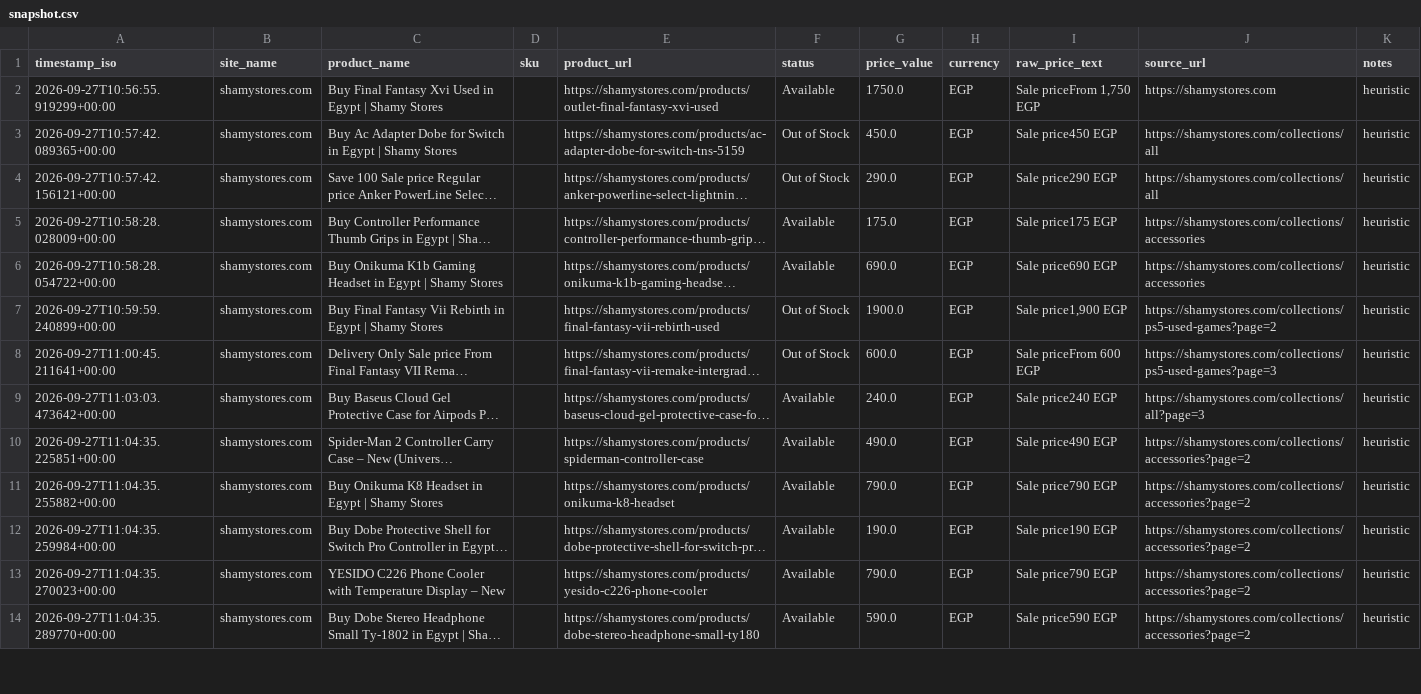
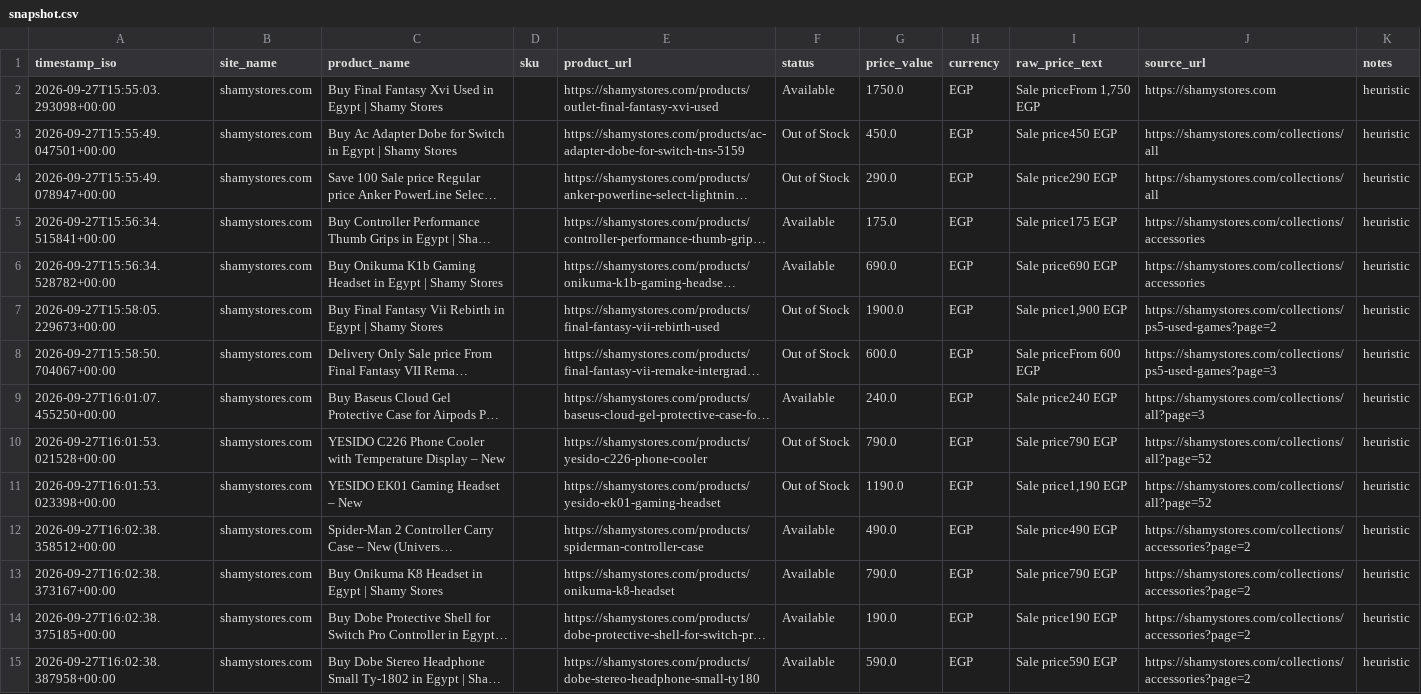
Before and after one commit to Mohanad1206/scraper-final, a CSV file: data/snapshot.csv, drawn as a sheet; only a part is shown; long unchanged cells end in …; removed rows and columns are numbered as before the commit, all else as after; the diff covers the shown part only; the diff names each change by its address in the sheet, - before the commit and + after, or states it on an @@ line.

```diff
--- a/data/snapshot.csv
+++ b/data/snapshot.csv
-A2 (timestamp_iso): 2026-09-27T10:56:55.919299+00:00
+A2 (timestamp_iso): 2026-09-27T15:55:03.293098+00:00
-A3 (timestamp_iso): 2026-09-27T10:57:42.089365+00:00
+A3 (timestamp_iso): 2026-09-27T15:55:49.047501+00:00
-A4 (timestamp_iso): 2026-09-27T10:57:42.156121+00:00
+A4 (timestamp_iso): 2026-09-27T15:55:49.078947+00:00
-A5 (timestamp_iso): 2026-09-27T10:58:28.028009+00:00
+A5 (timestamp_iso): 2026-09-27T15:56:34.515841+00:00
-A6 (timestamp_iso): 2026-09-27T10:58:28.054722+00:00
+A6 (timestamp_iso): 2026-09-27T15:56:34.528782+00:00
-A7 (timestamp_iso): 2026-09-27T10:59:59.240899+00:00
+A7 (timestamp_iso): 2026-09-27T15:58:05.229673+00:00
-A8 (timestamp_iso): 2026-09-27T11:00:45.211641+00:00
+A8 (timestamp_iso): 2026-09-27T15:58:50.704067+00:00
-A9 (timestamp_iso): 2026-09-27T11:03:03.473642+00:00
+A9 (timestamp_iso): 2026-09-27T16:01:07.455250+00:00
+row 10: 2026-09-27T16:01:53.021528+00:00 | shamystores.com | YESIDO C226 Phone Cooler with Temperature Display – New |  | https://shamystores.com/products/yesido-c226-phone-cooler | Out of Stock | 790.0 | EGP | Sale price790 EGP | https://shamystores.com/collections/all?page=52 | heuristic
+row 11: 2026-09-27T16:01:53.023398+00:00 | shamystores.com | YESIDO EK01 Gaming Headset – New |  | https://shamystores.com/products/yesido-ek01-gaming-headset | Out of Stock | 1190.0 | EGP | Sale price1,190 EGP | https://shamystores.com/collections/all?page=52 | heuristic
-A12 (timestamp_iso): 2026-09-27T11:04:35.225851+00:00
+A12 (timestamp_iso): 2026-09-27T16:02:38.358512+00:00
-A13 (timestamp_iso): 2026-09-27T11:04:35.255882+00:00
+A13 (timestamp_iso): 2026-09-27T16:02:38.373167+00:00
-A14 (timestamp_iso): 2026-09-27T11:04:35.259984+00:00
+A14 (timestamp_iso): 2026-09-27T16:02:38.375185+00:00
-row 13: 2026-09-27T11:04:35.270023+00:00 | shamystores.com | YESIDO C226 Phone Cooler with Temperature Display – New |  | https://shamystores.com/products/yesido-c226-phone-cooler | Available | 790.0 | EGP | Sale price790 EGP | https://shamystores.com/collections/accessories?page=2 | heuristic
-A15 (timestamp_iso): 2026-09-27T11:04:35.289770+00:00
+A15 (timestamp_iso): 2026-09-27T16:02:38.387958+00:00
```
Also changed, not shown: 1 added row, 3 removed rows and 37 edited cells elsewhere in this file, 1 other file.
